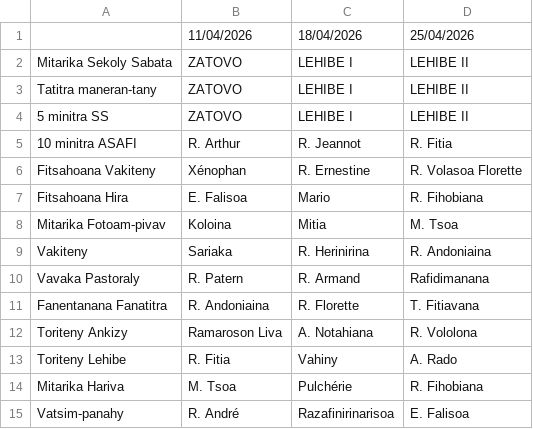
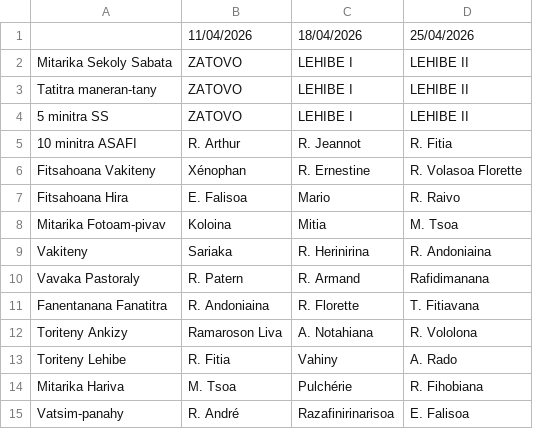
Before and after one commit to nainaw/fanompo, a CSV file: schedule.csv, drawn as a sheet.

Commit message:
Update schedule from Google Sheets (09/04/2026 18:34:14)

```diff
--- a/schedule.csv
+++ b/schedule.csv
@@ -6,3 +6,3 @@
 "Fitsahoana Vakiteny","Xénophan","R. Ernestine","R. Volasoa Florette"
-"Fitsahoana Hira","E. Falisoa","Mario","R. Fihobiana"
+"Fitsahoana Hira","E. Falisoa","Mario","R. Raivo"
 "Mitarika Fotoam-pivav","Koloina","Mitia","M. Tsoa"
```
